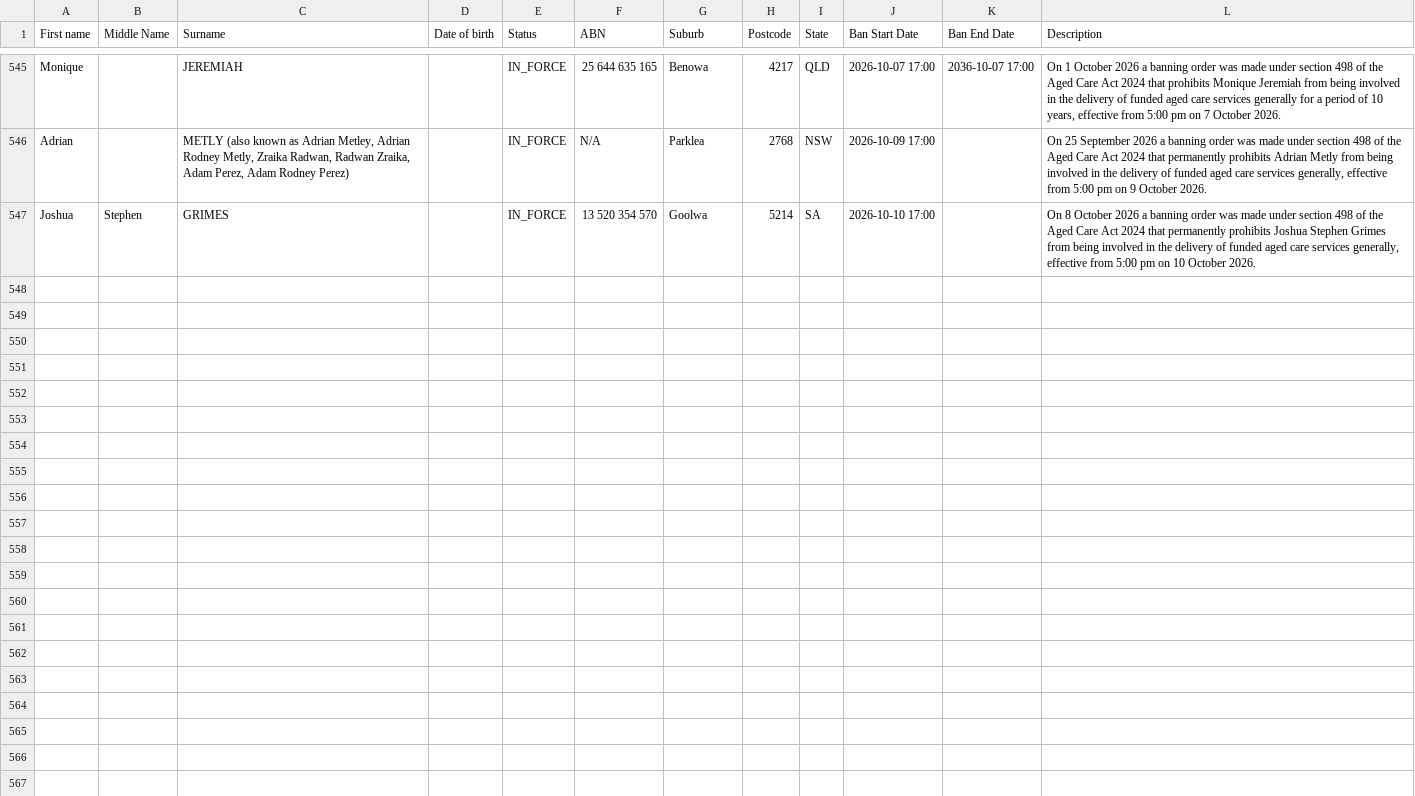
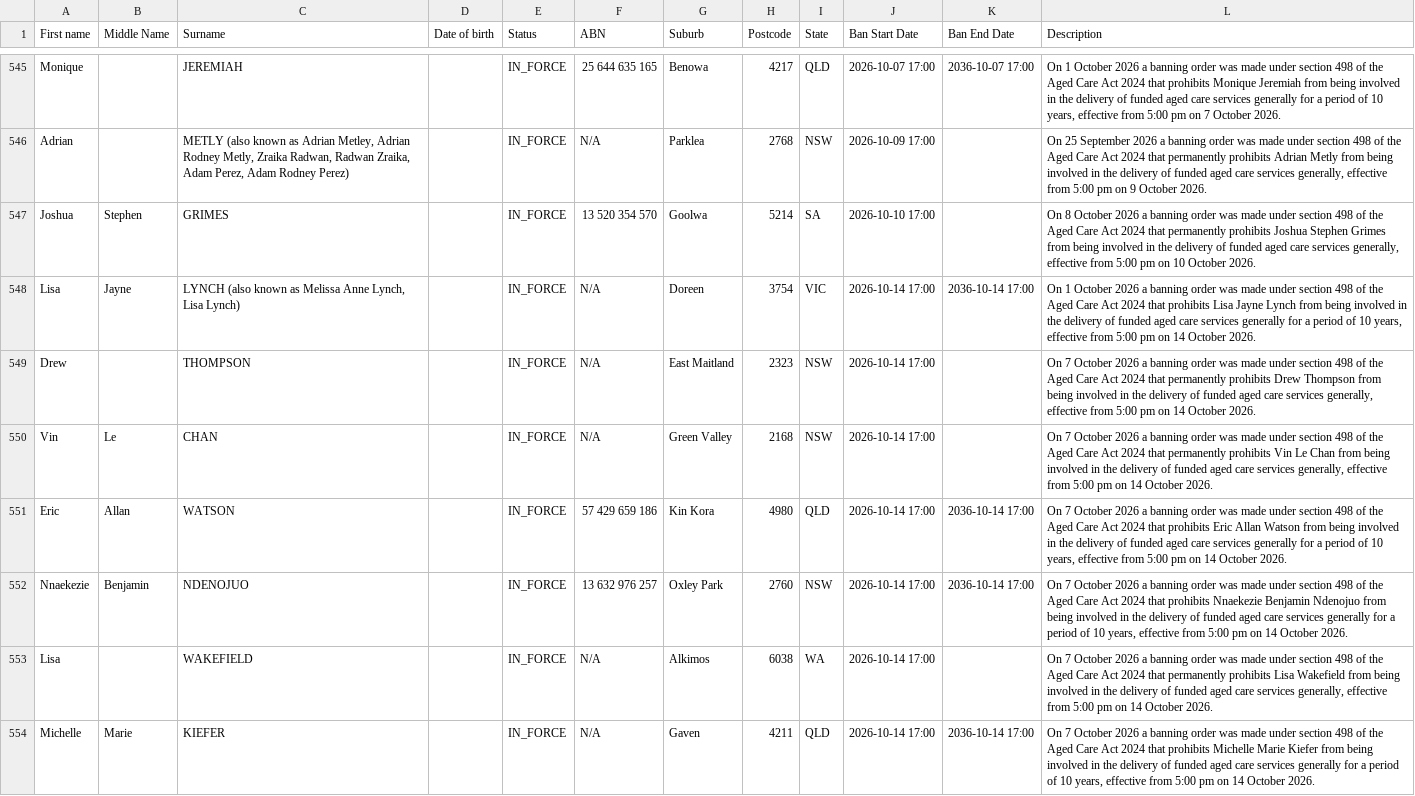
Before and after one commit to dovida-stuff/bancheck, a CSV file: aged-care-register.csv, drawn as a sheet; only a part is shown, gaps mark what is left out; the diff covers the shown part only.

```diff
--- a/aged-care-register.csv
+++ b/aged-care-register.csv
@@ -549 +549,8 @@ Adrian,,"METLY (also known as Adrian Metley, Adrian Rodney Metly, Zraika Radwan,
 Joshua,Stephen,GRIMES,,IN_FORCE,13 520 354 570 ,Goolwa,5214,SA, 2026-10-10 17:00,,"On 8 October 2026 a banning order was made under section 498 of the Aged Care Act 2024 that permanently prohibits Joshua Stephen Grimes from being involved in the delivery of funded aged care services generally, effective from 5:00 pm on 10 October 2026."
+Lisa,Jayne,"LYNCH (also known as Melissa Anne Lynch, Lisa Lynch)",,IN_FORCE,N/A,Doreen,3754,VIC, 2026-10-14 17:00, 2036-10-14 17:00,"On 1 October 2026 a banning order was made under section 498 of the Aged Care Act 2024 that prohibits Lisa Jayne Lynch from being involved in the delivery of funded aged care services generally for a period of 10 years, effective from 5:00 pm on 14 October 2026."
+Drew,,THOMPSON,,IN_FORCE,N/A,East Maitland,2323,NSW, 2026-10-14 17:00,,"On 7 October 2026 a banning order was made under section 498 of the Aged Care Act 2024 that permanently prohibits Drew Thompson from being involved in the delivery of funded aged care services generally, effective from 5:00 pm on 14 October 2026."
+Vin,Le,CHAN,,IN_FORCE,N/A,Green Valley,2168,NSW, 2026-10-14 17:00,,"On 7 October 2026 a banning order was made under section 498 of the Aged Care Act 2024 that permanently prohibits Vin Le Chan from being involved in the delivery of funded aged care services generally, effective from 5:00 pm on 14 October 2026."
+Eric,Allan,WATSON,,IN_FORCE,57 429 659 186,Kin Kora,4980,QLD, 2026-10-14 17:00, 2036-10-14 17:00,"On 7 October 2026 a banning order was made under section 498 of the Aged Care Act 2024 that prohibits Eric Allan Watson from being involved in the delivery of funded aged care services generally for a period of 10 years, effective from 5:00 pm on 14 October 2026."
+Nnaekezie,Benjamin,NDENOJUO,,IN_FORCE,13 632 976 257,Oxley Park,2760,NSW, 2026-10-14 17:00, 2036-10-14 17:00,"On 7 October 2026 a banning order was made under section 498 of the Aged Care Act 2024 that prohibits Nnaekezie Benjamin Ndenojuo from being involved in the delivery of funded aged care services generally for a period of 10 years, effective from 5:00 pm on 14 October 2026."
+Lisa,,WAKEFIELD,,IN_FORCE,N/A,Alkimos,6038,WA, 2026-10-14 17:00,,"On 7 October 2026 a banning order was made under section 498 of the Aged Care Act 2024 that permanently prohibits Lisa Wakefield from being involved in the delivery of funded aged care services generally, effective from 5:00 pm on 14 October 2026."
+Michelle,Marie,KIEFER,,IN_FORCE,N/A,Gaven,4211,QLD, 2026-10-14 17:00, 2036-10-14 17:00,"On 7 October 2026 a banning order was made under section 498 of the Aged Care Act 2024 that prohibits Michelle Marie Kiefer from being involved in the delivery of funded aged care services generally for a period of 10 years, effective from 5:00 pm on 14 October 2026."
```
Also changed, not shown: 6 added rows and 1 edited cell elsewhere in this file, 1 other file.
